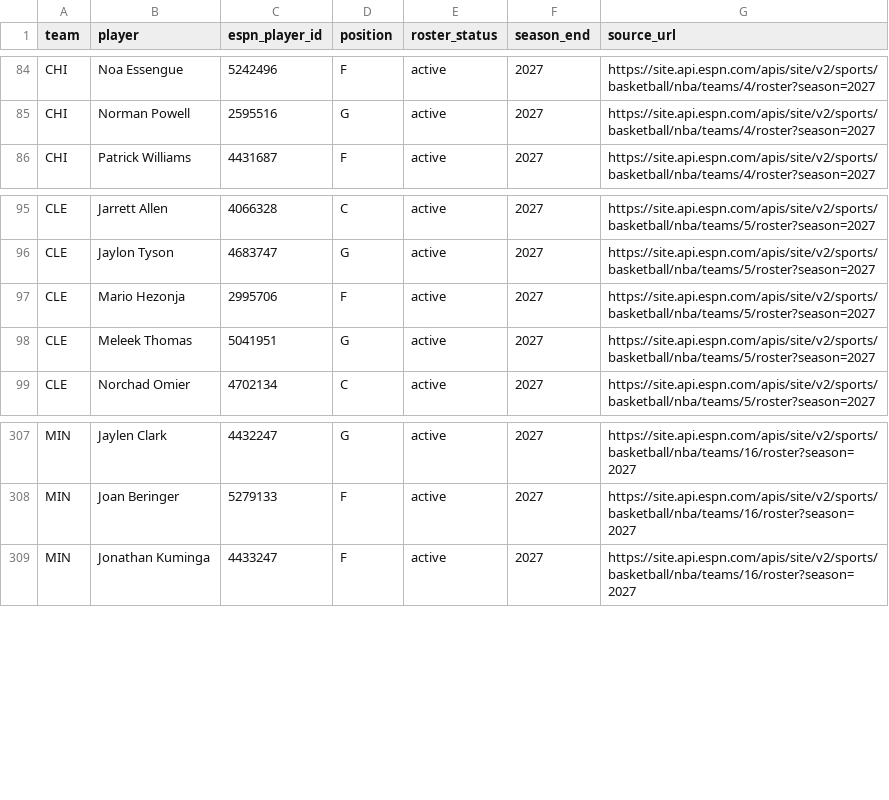
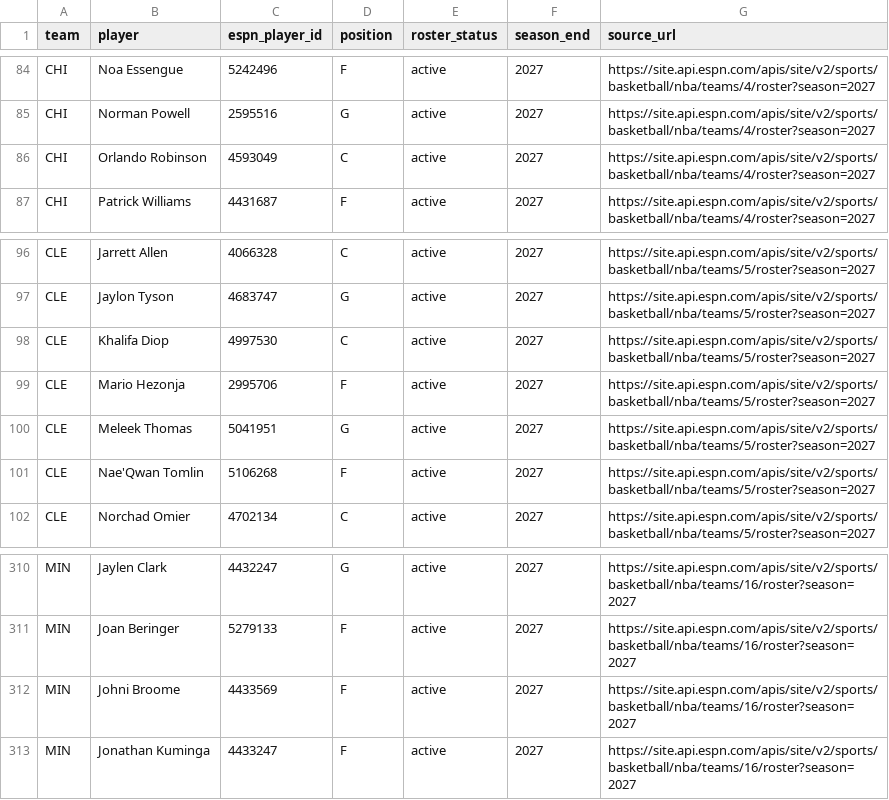
Before and after one commit to serocky/nba-props-alerts, a CSV file: data/current_rosters_2026_27.csv, drawn as a sheet; only a part is shown, gaps mark what is left out.

Commit message:
Update verified 2026-27 NBA rosters [skip ci]

```diff
--- a/data/current_rosters_2026_27.csv
+++ b/data/current_rosters_2026_27.csv
@@ -85,2 +85,3 @@ CHI,Noa Essengue,5242496,F,active,2027,https://site.api.espn.com/apis/site/v2/sp
 CHI,Norman Powell,2595516,G,active,2027,https://site.api.espn.com/apis/site/v2/sports/basketball/nba/teams/4/roster?season=2027
+CHI,Orlando Robinson,4593049,C,active,2027,https://site.api.espn.com/apis/site/v2/sports/basketball/nba/teams/4/roster?season=2027
 CHI,Patrick Williams,4431687,F,active,2027,https://site.api.espn.com/apis/site/v2/sports/basketball/nba/teams/4/roster?season=2027
@@ -96,4 +97,6 @@ CLE,Jarrett Allen,4066328,C,active,2027,https://site.api.espn.com/apis/site/v2/s
 CLE,Jaylon Tyson,4683747,G,active,2027,https://site.api.espn.com/apis/site/v2/sports/basketball/nba/teams/5/roster?season=2027
+CLE,Khalifa Diop,4997530,C,active,2027,https://site.api.espn.com/apis/site/v2/sports/basketball/nba/teams/5/roster?season=2027
 CLE,Mario Hezonja,2995706,F,active,2027,https://site.api.espn.com/apis/site/v2/sports/basketball/nba/teams/5/roster?season=2027
 CLE,Meleek Thomas,5041951,G,active,2027,https://site.api.espn.com/apis/site/v2/sports/basketball/nba/teams/5/roster?season=2027
+CLE,Nae'Qwan Tomlin,5106268,F,active,2027,https://site.api.espn.com/apis/site/v2/sports/basketball/nba/teams/5/roster?season=2027
 CLE,Norchad Omier,4702134,C,active,2027,https://site.api.espn.com/apis/site/v2/sports/basketball/nba/teams/5/roster?season=2027
@@ -308,2 +311,3 @@ MIN,Jaylen Clark,4432247,G,active,2027,https://site.api.espn.com/apis/site/v2/sp
 MIN,Joan Beringer,5279133,F,active,2027,https://site.api.espn.com/apis/site/v2/sports/basketball/nba/teams/16/roster?season=2027
+MIN,Johni Broome,4433569,F,active,2027,https://site.api.espn.com/apis/site/v2/sports/basketball/nba/teams/16/roster?season=2027
 MIN,Jonathan Kuminga,4433247,F,active,2027,https://site.api.espn.com/apis/site/v2/sports/basketball/nba/teams/16/roster?season=2027
```
Also changed, not shown: data/roster_comparison_2026_27.csv, 1 other file.
